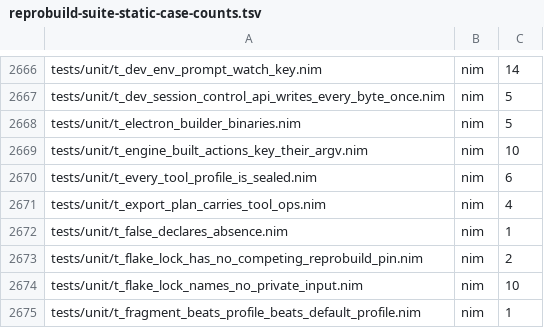
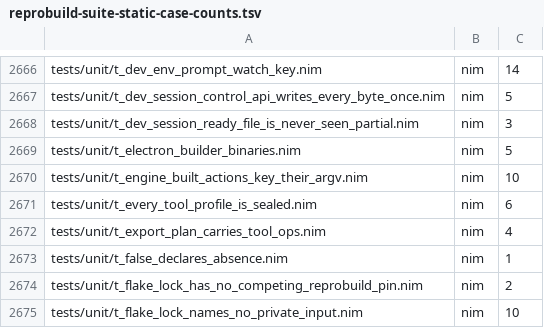
Before and after one commit to metacraft-labs/reprobuild, a TSV file: scripts/reprobuild-suite-static-case-counts.tsv, drawn as a sheet; only a part is shown, gaps mark what is left out; the shorter side is filled out with more unchanged rows.

Commit message:
fix(dev-session): publish http-ready.json only when it is complete
The control-API helper wrote http-ready.json in place: open with
O_TRUNC, write, close. Its readers wait for the file to exist and then
parse it once, so a reader that woke between the open and the write
read an empty file and failed with "{ expected". The dev-session
control-API test failed that way intermittently.

The helper now publishes the file through publishJsonFile: the JSON is
written to a staging sibling and renamed into place, so the path holds
either nothing or the whole document. The staging name carries 64
random bits and is created O_EXCL | O_NOFOLLOW (writeNewFileExclusive),
because the session directory's permissions are not guaranteed and a
symlink planted at a predictable name must never be written through.
The supervisor already removes any previous marker before it starts the
helper (discardStaleControlApiBind), so the rename normally has no
target to replace; on Windows, where replacing a file another process
holds open fails, the publish raises instead of leaving a partial file.
session.json, which is rewritten under live readers, keeps its in-place
write and resilient reader.

Fixes issues/2026-11-16-dev-session-control-api-test-reads-http-ready-json-while-it-is-being-written.md.

tests/unit/t_dev_session_ready_file_is_never_seen_partial makes the race
deterministic: a thread publishes an 18 MB document while the test
polls for the path and reads it the moment it exists. With the previous
in-place write it failed in 3 of 3 runs (0 of 18288893 bytes read);
with publishJsonFile it passes 3 of 3.

```diff
--- a/scripts/reprobuild-suite-static-case-counts.tsv
+++ b/scripts/reprobuild-suite-static-case-counts.tsv
@@ -2667,2 +2667,3 @@ tests/unit/t_dev_env_prompt_watch_key.nim	nim	14
 tests/unit/t_dev_session_control_api_writes_every_byte_once.nim	nim	5
+tests/unit/t_dev_session_ready_file_is_never_seen_partial.nim	nim	3
 tests/unit/t_electron_builder_binaries.nim	nim	5
```
Also changed, not shown: 5 other files.
